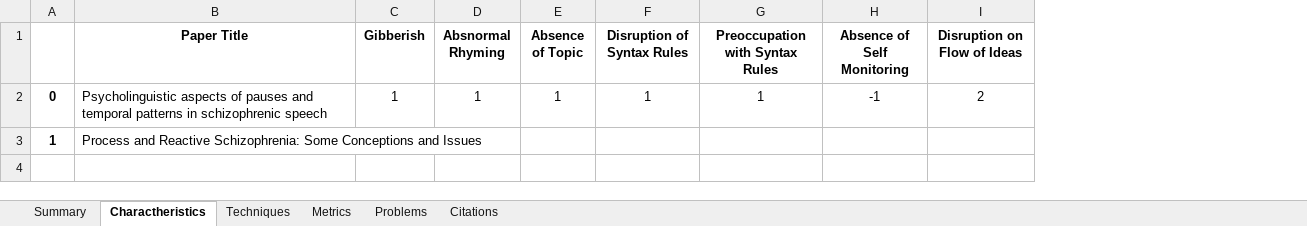
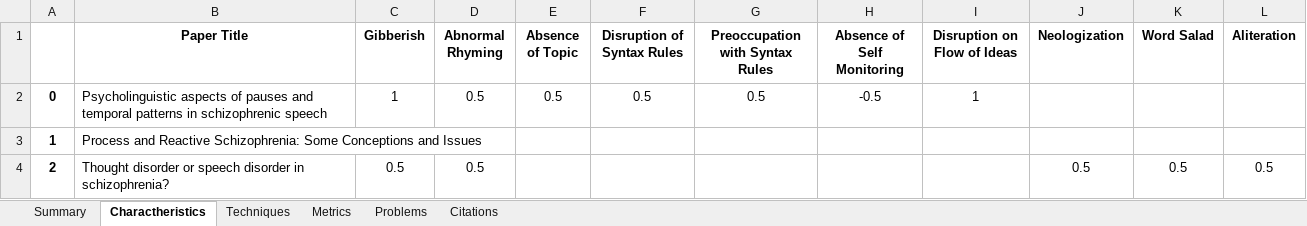
Before and after one commit to Sousa99/DMEIC-2122, an Excel workbook: papers/stats/stats_spreadsheet.xlsx, sheet Charactheristics, drawn as a sheet; values as stored, in another font and other column widths than the file's, no borders; removed rows and columns are numbered as before the commit, all else as after; the diff names each change by its address in the sheet, - before the commit and + after, or states it on an @@ line.

```diff
--- a/papers/stats/stats_spreadsheet.xlsx (sheet Charactheristics)
+++ b/papers/stats/stats_spreadsheet.xlsx (sheet Charactheristics)
-column D (Absnormal Rhyming), row 2: 1
+column D (Abnormal Rhyming), row 2: 0.5
+column J (Neologization), empty
+column K (Word Salad), empty
+column L (Aliteration), empty
-E2 (Absence of Topic): 1
+E2 (Absence of Topic): 0.5
-F2 (Disruption of Syntax Rules): 1
+F2 (Disruption of Syntax Rules): 0.5
-G2 (Preoccupation with Syntax Rules): 1
+G2 (Preoccupation with Syntax Rules): 0.5
-H2 (Absence of Self Monitoring): -1
+H2 (Absence of Self Monitoring): -0.5
-I2 (Disruption on Flow of Ideas): 2
+I2 (Disruption on Flow of Ideas): 1
+row 4: 2 | Thought disorder or speech disorder in schizophrenia? | 0.5 | 0.5 |  |  |  |  |  | 0.5 | 0.5 | 0.5
```
Also changed, not shown: sheet Citations, sheet Summary, sheet Techniques, sheet Problems, sheet Metrics, 3 other files.
